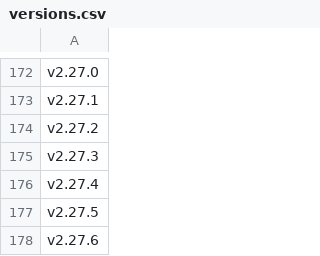
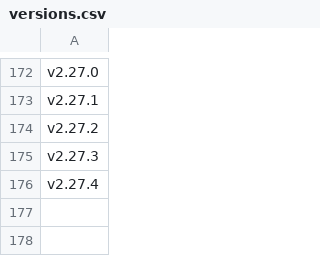
Before and after one commit to tristanlee85/xdn-docs-pages, a CSV file: versions.csv, drawn as a sheet; only a part is shown, gaps mark what is left out; the diff names each change by its address in the sheet, - before the commit and + after, or states it on an @@ line.

Commit message:
Update versions.csv

```diff
--- a/versions.csv
+++ b/versions.csv
-row 177: v2.27.5
-row 178: v2.27.6
```
